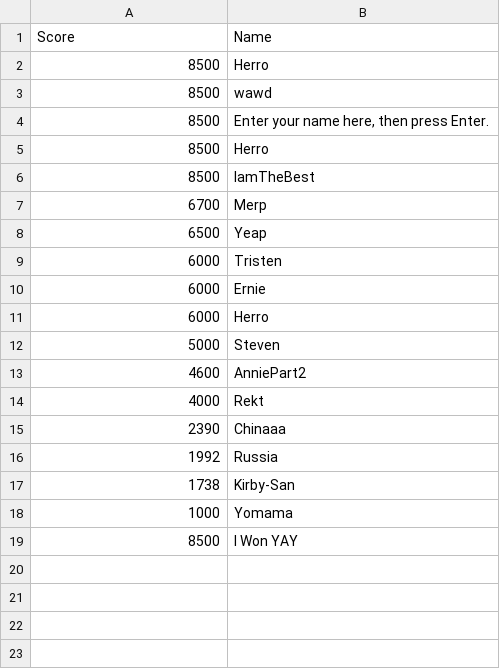
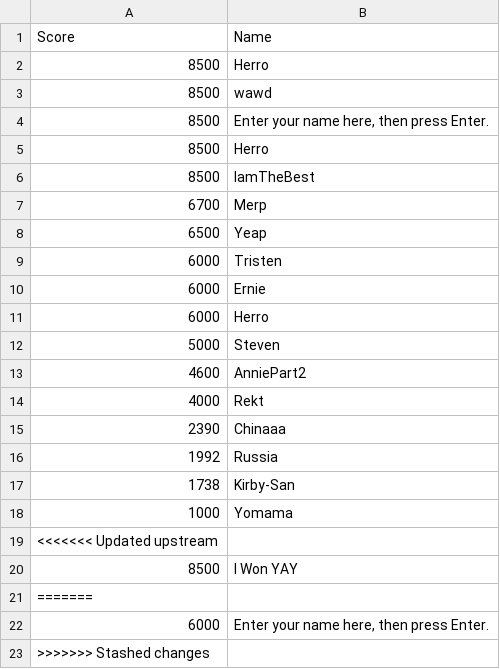
Before and after one commit to stktran/Group_22_FinalProject, a CSV file: group_22_finalproject/data/highscores.csv, drawn as a sheet.

```diff
--- a/group_22_finalproject/data/highscores.csv
+++ b/group_22_finalproject/data/highscores.csv
@@ -18,2 +18,6 @@ Score,Name
 1000,Yomama
+<<<<<<< Updated upstream
 8500,I Won YAY
+=======
+6000,"Enter your name here, then press Enter."
+>>>>>>> Stashed changes
```
Also changed, not shown: 4 other files.
